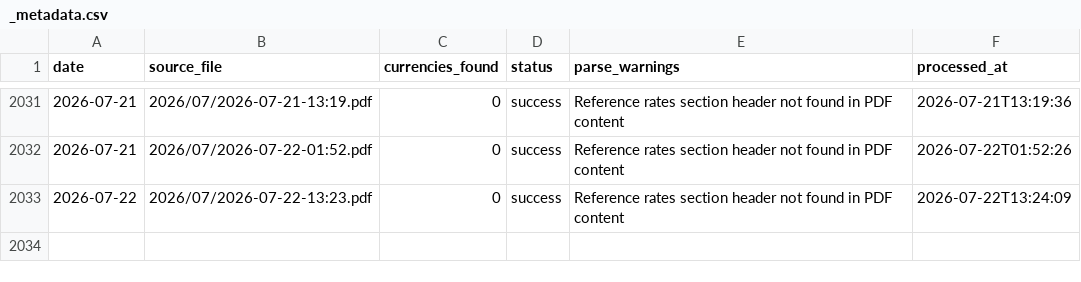
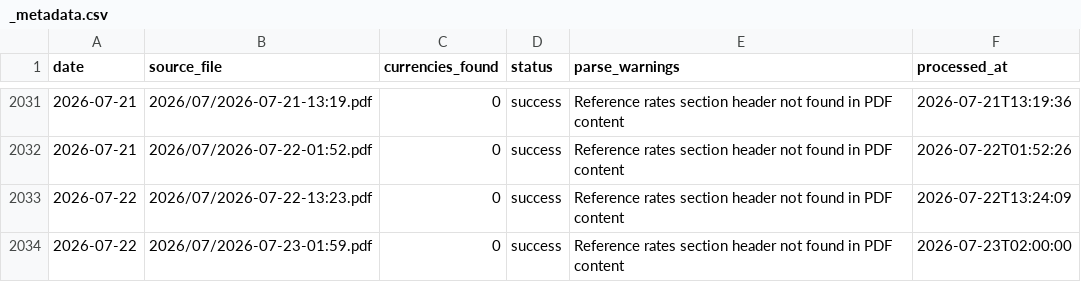
Before and after one commit to anoopgarlapati/sbi-tt-rates-archive, a CSV file: rates/_metadata.csv, drawn as a sheet; only a part is shown, gaps mark what is left out.

```diff
--- a/rates/_metadata.csv
+++ b/rates/_metadata.csv
@@ -2033 +2033,2 @@ date,source_file,currencies_found,status,parse_warnings,processed_at
 2026-07-22,2026/07/2026-07-22-13:23.pdf,0,success,Reference rates section header not found in PDF content,2026-07-22T13:24:09
+2026-07-22,2026/07/2026-07-23-01:59.pdf,0,success,Reference rates section header not found in PDF content,2026-07-23T02:00:00
```
